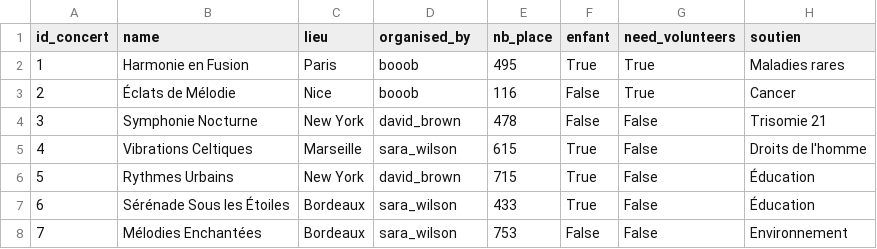
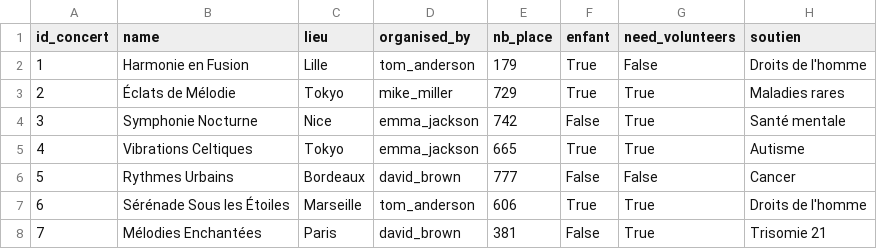
Before and after one commit to uvsq22103405/PROJET_BD, a CSV file: concerts.csv, drawn as a sheet; only a part is shown; the diff covers the shown part only.

```diff
--- a/concerts.csv
+++ b/concerts.csv
@@ -1,8 +1,8 @@
 "id_concert","name","lieu","organised_by","nb_place","enfant","need_volunteers","soutien"
-"1","Harmonie en Fusion","Paris","booob","495","True","True","Maladies rares"
-"2","Éclats de Mélodie","Nice","booob","116","False","True","Cancer"
-"3","Symphonie Nocturne","New York","david_brown","478","False","False","Trisomie 21"
-"4","Vibrations Celtiques","Marseille","sara_wilson","615","True","False","Droits de l'homme"
-"5","Rythmes Urbains","New York","david_brown","715","True","False","Éducation"
-"6","Sérénade Sous les Étoiles","Bordeaux","sara_wilson","433","True","False","Éducation"
-"7","Mélodies Enchantées","Bordeaux","sara_wilson","753","False","False","Environnement"
+"1","Harmonie en Fusion","Lille","tom_anderson","179","True","False","Droits de l'homme"
+"2","Éclats de Mélodie","Tokyo","mike_miller","729","True","True","Maladies rares"
+"3","Symphonie Nocturne","Nice","emma_jackson","742","False","True","Santé mentale"
+"4","Vibrations Celtiques","Tokyo","emma_jackson","665","True","True","Autisme"
+"5","Rythmes Urbains","Bordeaux","david_brown","777","False","False","Cancer"
+"6","Sérénade Sous les Étoiles","Marseille","tom_anderson","606","True","True","Droits de l'homme"
+"7","Mélodies Enchantées","Paris","david_brown","381","False","True","Trisomie 21"
```
Also changed, not shown: 14 edited cells elsewhere in this file, follow.csv, lieux.csv, 4 other files.
